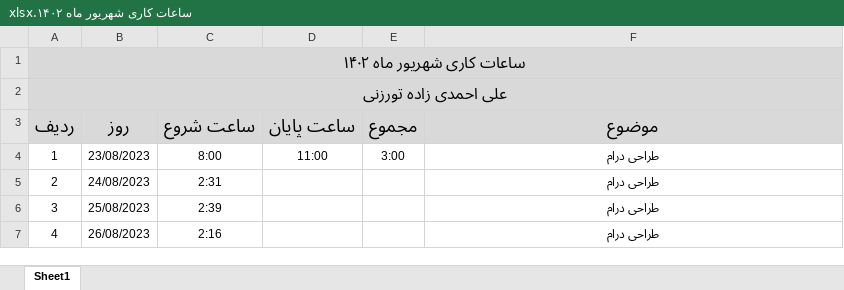
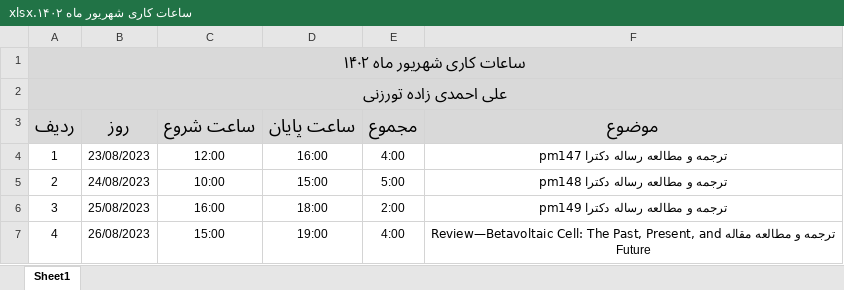
Before and after one commit to aliahz11/Time-Managment, an Excel workbook: ساعات کاری شهریور ماه ۱۴۰۲.xlsx, sheet Sheet1, drawn as a sheet; only a part is shown; values as stored, in another font and other column widths than the file's, no borders; ↵ is a line break in a cell; the diff covers the shown part only; the diff names each change by its address in the sheet, - before the commit and + after, or states it on an @@ line.

```diff
--- a/ساعات کاری شهریور ماه ۱۴۰۲.xlsx (sheet Sheet1)
+++ b/ساعات کاری شهریور ماه ۱۴۰۲.xlsx (sheet Sheet1)
-C4 (ساعت شروع): 8:00
+C4 (ساعت شروع): 12:00
-D4 (ساعت پایان): 11:00
+D4 (ساعت پایان): 16:00
-E4 (مجموع): 3:00
+E4 (مجموع): 4:00
-F4 (موضوع): طراحی درام
+F4 (موضوع): ترجمه و مطالعه رساله دکترا pm147
-F4:F7 bold: on
+F4:F7 bold: off
-C5 (ساعت شروع): 2:31
+C5 (ساعت شروع): 10:00
-D5 (ساعت پایان): (empty)
+D5 (ساعت پایان): 15:00
-E5 (مجموع): (empty)
+E5 (مجموع): 5:00
-F5 (موضوع): طراحی درام
+F5 (موضوع): ترجمه و مطالعه رساله دکترا pm148
-C6 (ساعت شروع): 2:39
+C6 (ساعت شروع): 16:00
-D6 (ساعت پایان): (empty)
+D6 (ساعت پایان): 18:00
-E6 (مجموع): (empty)
+E6 (مجموع): 2:00
-F6 (موضوع): طراحی درام
+F6 (موضوع): ترجمه و مطالعه رساله دکترا pm149
-C7 (ساعت شروع): 2:16
+C7 (ساعت شروع): 15:00
-D7 (ساعت پایان): (empty)
+D7 (ساعت پایان): 19:00
-E7 (مجموع): (empty)
+E7 (مجموع): 4:00
-F7 (موضوع): طراحی درام
+F7 (موضوع): ترجمه و مطالعه مقاله Review—Betavoltaic Cell: The Past, Present, and ↵ Future
```
Also changed, not shown: 89 edited cells and cell formats elsewhere in this sheet.
